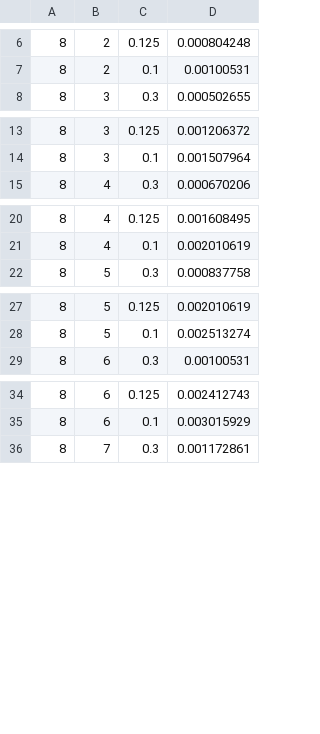
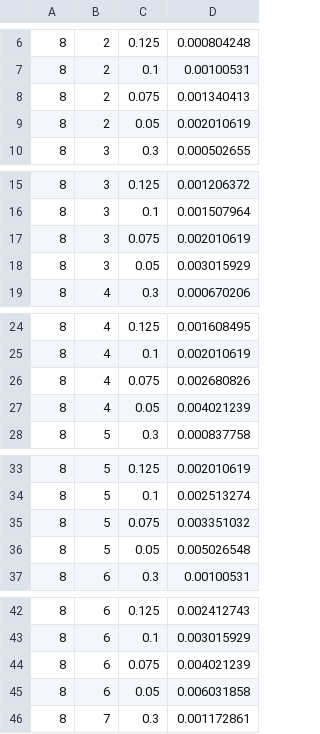
Before and after one commit to virgiliomsilva/frameDesigner, a CSV file: info/steel_shear.csv, drawn as a sheet; only a part is shown, gaps mark what is left out; the diff covers the shown part only; the diff names each change by its address in the sheet, - before the commit and + after, or states it on an @@ line.

Commit message:
DC2 beams and columns 75% done

```diff
--- a/info/steel_shear.csv
+++ b/info/steel_shear.csv
+row 8: 8 | 2 | 0.075 | 0.001340413
+row 9: 8 | 2 | 0.05 | 0.002010619
+row 17: 8 | 3 | 0.075 | 0.002010619
+row 18: 8 | 3 | 0.05 | 0.003015929
+row 26: 8 | 4 | 0.075 | 0.002680826
+row 27: 8 | 4 | 0.05 | 0.004021239
+row 35: 8 | 5 | 0.075 | 0.003351032
+row 36: 8 | 5 | 0.05 | 0.005026548
+row 44: 8 | 6 | 0.075 | 0.004021239
+row 45: 8 | 6 | 0.05 | 0.006031858
```
Also changed, not shown: 14 added rows elsewhere in this file, 8 other files.
